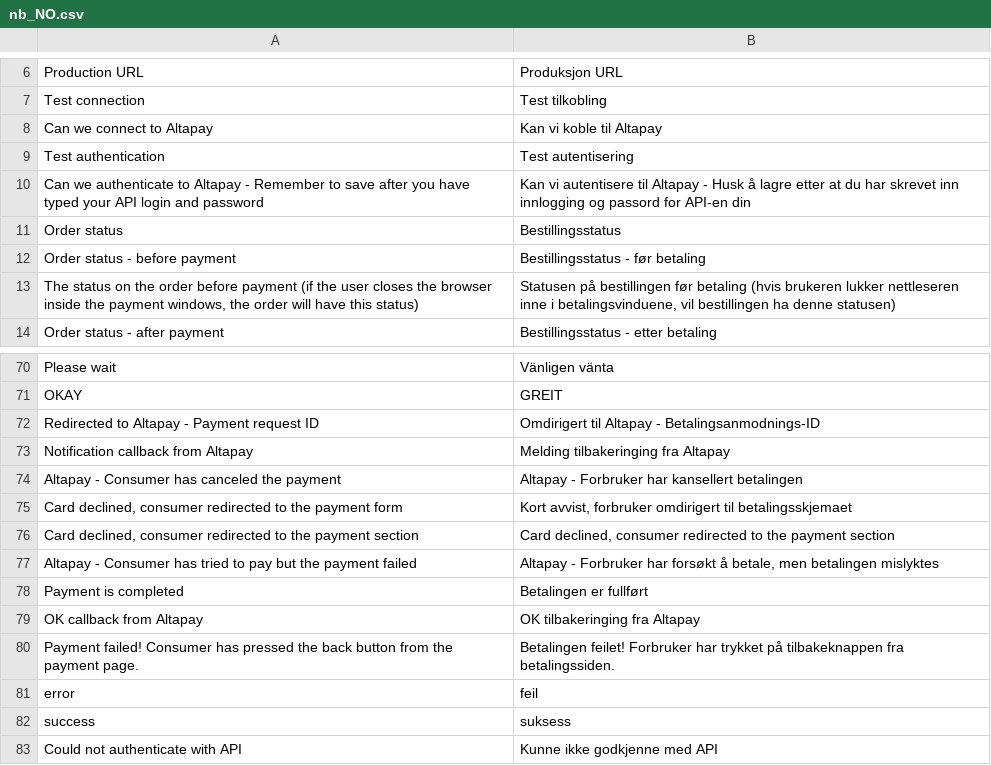
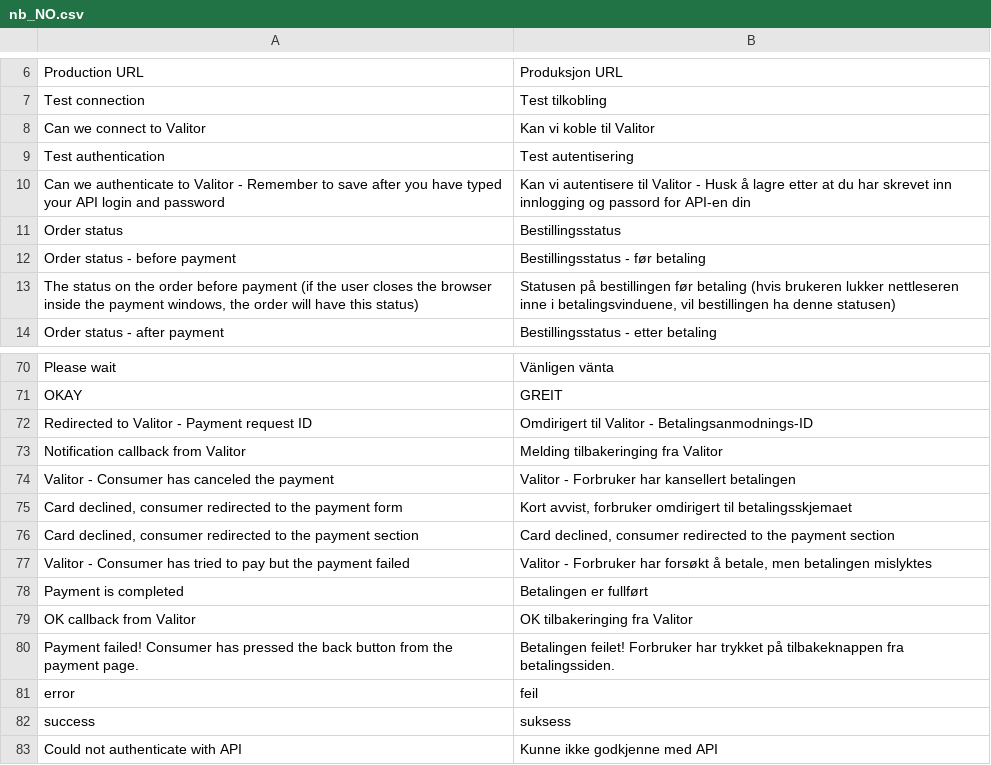
Before and after one commit to AltaPay/magento2.3, a CSV file: i18n/nb_NO.csv, drawn as a sheet; only a part is shown, gaps mark what is left out.

```diff
--- a/i18n/nb_NO.csv
+++ b/i18n/nb_NO.csv
@@ -7,5 +7,5 @@
 "Test connection","Test tilkobling"
-"Can we connect to Altapay","Kan vi koble til Altapay"
+"Can we connect to Valitor","Kan vi koble til Valitor"
 "Test authentication","Test autentisering"
-"Can we authenticate to Altapay - Remember to save after you have typed your API login and password","Kan vi autentisere til Altapay - Husk å lagre etter at du har skrevet inn innlogging og passord for API-en din"
+"Can we authenticate to Valitor - Remember to save after you have typed your API login and password","Kan vi autentisere til Valitor - Husk å lagre etter at du har skrevet inn innlogging og passord for API-en din"
 "Order status","Bestillingsstatus"
@@ -71,10 +71,10 @@
 "OKAY","GREIT"
-"Redirected to Altapay - Payment request ID","Omdirigert til Altapay - Betalingsanmodnings-ID"
-"Notification callback from Altapay","Melding tilbakeringing fra Altapay"
-"Altapay - Consumer has canceled the payment","Altapay - Forbruker har kansellert betalingen"
+"Redirected to Valitor - Payment request ID","Omdirigert til Valitor - Betalingsanmodnings-ID"
+"Notification callback from Valitor","Melding tilbakeringing fra Valitor"
+"Valitor - Consumer has canceled the payment","Valitor - Forbruker har kansellert betalingen"
 "Card declined, consumer redirected to the payment form","Kort avvist, forbruker omdirigert til betalingsskjemaet"
 "Card declined, consumer redirected to the payment section","Card declined, consumer redirected to the payment section",
-"Altapay - Consumer has tried to pay but the payment failed","Altapay - Forbruker har forsøkt å betale, men betalingen mislyktes"
+"Valitor - Consumer has tried to pay but the payment failed","Valitor - Forbruker har forsøkt å betale, men betalingen mislyktes"
 "Payment is completed","Betalingen er fullført"
-"OK callback from Altapay","OK tilbakeringing fra Altapay"
+"OK callback from Valitor","OK tilbakeringing fra Valitor"
 "Payment failed! Consumer has pressed the back button from the payment page.","Betalingen feilet! Forbruker har trykket på tilbakeknappen fra betalingssiden."
```
Also changed, not shown: i18n/da_DK.csv, i18n/de_DE.csv, 15 other files.
